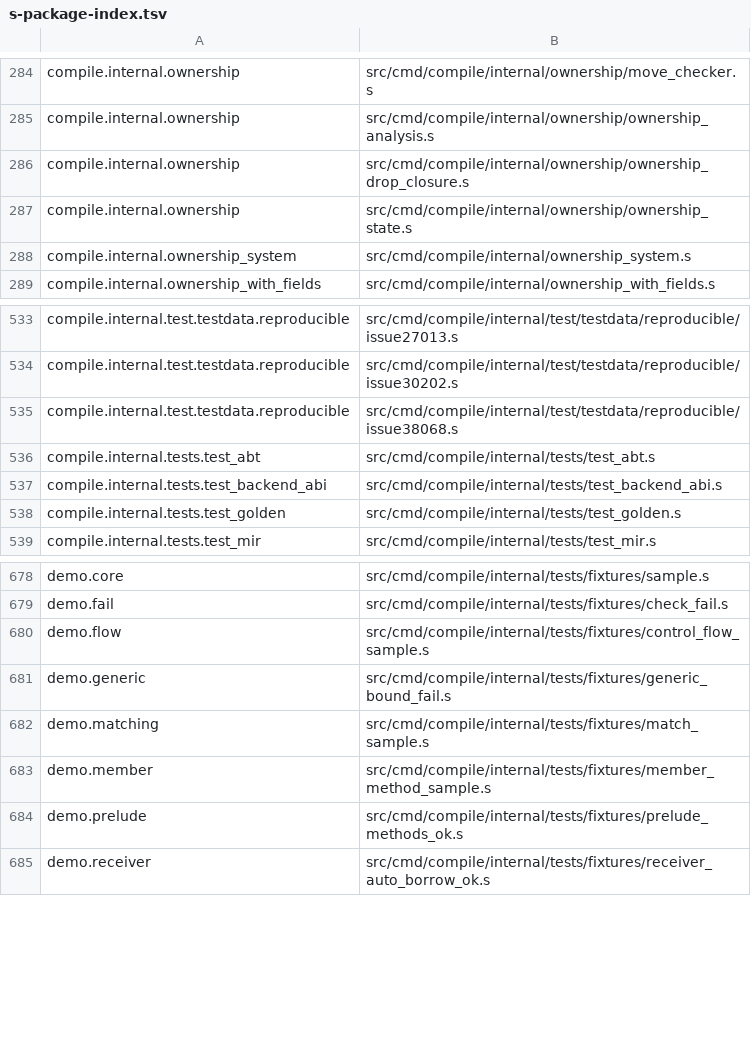
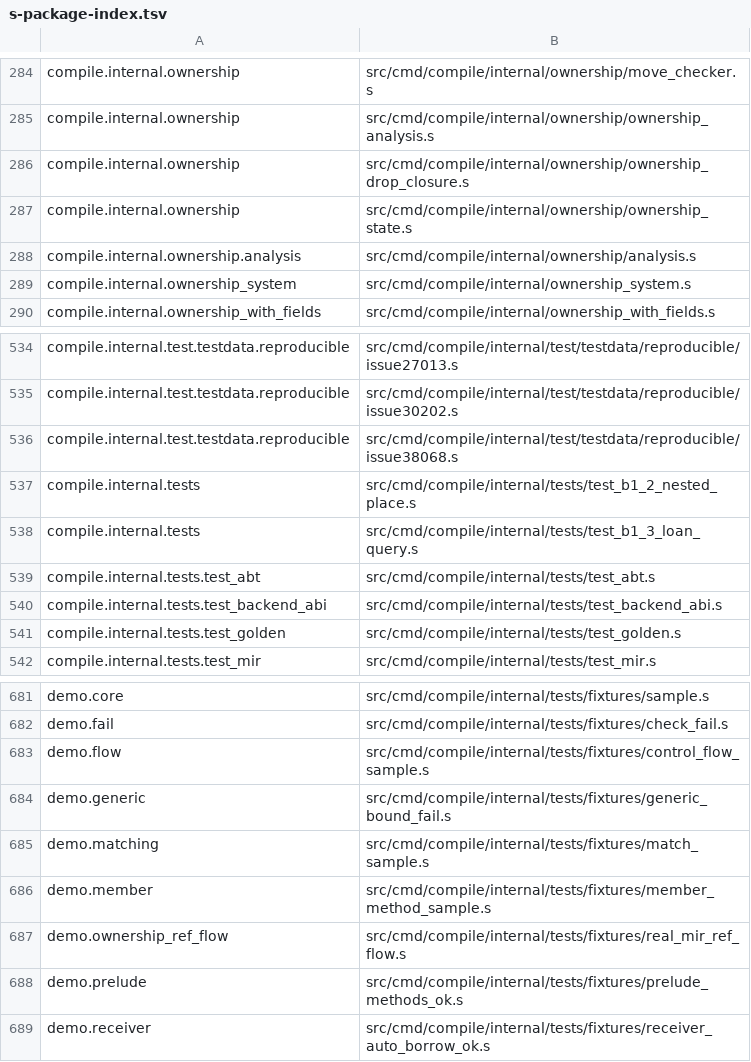
Before and after one commit to shuwenhe/s, a TSV file: scripts/s-package-index.tsv, drawn as a sheet; only a part is shown, gaps mark what is left out.

```diff
--- a/scripts/s-package-index.tsv
+++ b/scripts/s-package-index.tsv
@@ -287,2 +287,3 @@ compile.internal.ownership	src/cmd/compile/internal/ownership/ownership_drop_clo
 compile.internal.ownership	src/cmd/compile/internal/ownership/ownership_state.s
+compile.internal.ownership.analysis	src/cmd/compile/internal/ownership/analysis.s
 compile.internal.ownership_system	src/cmd/compile/internal/ownership_system.s
@@ -535,2 +536,4 @@ compile.internal.test.testdata.reproducible	src/cmd/compile/internal/test/testda
 compile.internal.test.testdata.reproducible	src/cmd/compile/internal/test/testdata/reproducible/issue38068.s
+compile.internal.tests	src/cmd/compile/internal/tests/test_b1_2_nested_place.s
+compile.internal.tests	src/cmd/compile/internal/tests/test_b1_3_loan_query.s
 compile.internal.tests.test_abt	src/cmd/compile/internal/tests/test_abt.s
@@ -683,2 +686,3 @@ demo.matching	src/cmd/compile/internal/tests/fixtures/match_sample.s
 demo.member	src/cmd/compile/internal/tests/fixtures/member_method_sample.s
+demo.ownership_ref_flow	src/cmd/compile/internal/tests/fixtures/real_mir_ref_flow.s
 demo.prelude	src/cmd/compile/internal/tests/fixtures/prelude_methods_ok.s
```
Also changed, not shown: 3 other files.
